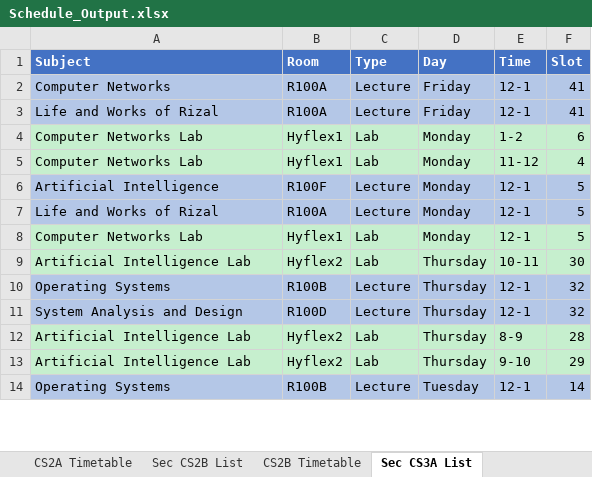
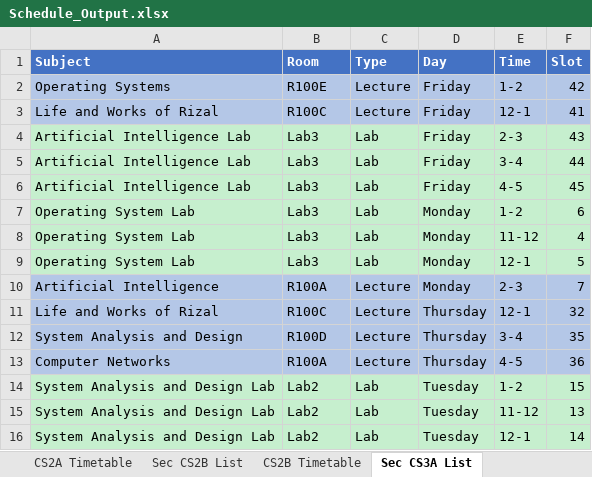
Before and after one commit to FraN-onLine/Operations-Research, an Excel workbook: Schedule_Output.xlsx, sheet Sec CS3A List, drawn as a sheet; only a part is shown; values as stored, in another font and other column widths than the file's, no borders; removed rows and columns are numbered as before the commit, all else as after; the diff covers the shown part only; the diff names each change by its address in the sheet, - before the commit and + after, or states it on an @@ line.

```diff
--- a/Schedule_Output.xlsx (sheet Sec CS3A List)
+++ b/Schedule_Output.xlsx (sheet Sec CS3A List)
-A2 (Subject): Computer Networks
+A2 (Subject): Operating Systems
-B2 (Room): R100A
+B2 (Room): R100E
-E2 (Time): 12-1
+E2 (Time): 1-2
-F2 (Slot): 41
+F2 (Slot): 42
-B3 (Room): R100A
+B3 (Room): R100C
+row 4: Artificial Intelligence Lab | Lab3 | Lab | Friday | 2-3 | 43
+row 5: Artificial Intelligence Lab | Lab3 | Lab | Friday | 3-4 | 44
+row 6: Artificial Intelligence Lab | Lab3 | Lab | Friday | 4-5 | 45
-A7:A8 (Subject): Computer Networks Lab
+A7:A8 (Subject): Operating System Lab
-B7:B8 (Room): Hyflex1
+B7:B8 (Room): Lab3
+row 9: Operating System Lab | Lab3 | Lab | Monday | 12-1 | 5
-B10 (Room): R100F
+B10 (Room): R100A
-E10 (Time): 12-1
+E10 (Time): 2-3
-F10 (Slot): 5
+F10 (Slot): 7
-B11 (Room): R100A
+B11 (Room): R100C
-D11 (Day): Monday
+D11 (Day): Thursday
-F11 (Slot): 5
+F11 (Slot): 32
-row 8: Computer Networks Lab | Hyflex1 | Lab | Monday | 12-1 | 5
-row 9: Artificial Intelligence Lab | Hyflex2 | Lab | Thursday | 10-11 | 30
-row 10: Operating Systems | R100B | Lecture | Thursday | 12-1 | 32
-E12 (Time): 12-1
+E12 (Time): 3-4
-F12 (Slot): 32
+F12 (Slot): 35
-row 12: Artificial Intelligence Lab | Hyflex2 | Lab | Thursday | 8-9 | 28
-row 13: Artificial Intelligence Lab | Hyflex2 | Lab | Thursday | 9-10 | 29
+row 13: Computer Networks | R100A | Lecture | Thursday | 4-5 | 36
+row 14: System Analysis and Design Lab | Lab2 | Lab | Tuesday | 1-2 | 15
+row 15: System Analysis and Design Lab | Lab2 | Lab | Tuesday | 11-12 | 13
-A16 (Subject): Operating Systems
+A16 (Subject): System Analysis and Design Lab
-A16:F16 fill: #B4C7E7
+A16:F16 fill: #C6EFCE
-B16 (Room): R100B
+B16 (Room): Lab2
-C16 (Type): Lecture
+C16 (Type): Lab
```
Also changed, not shown: 3 added rows, 5 removed rows, 13 edited cells and cell formats elsewhere in this sheet, sheet Master Schedule, sheet Sec IT3B List, sheet Sec IT2A List, sheet Sec IT2B List, sheet Sec IT3A List, sheet Sec IT2C List, 37 more sheets, 3 other files.
